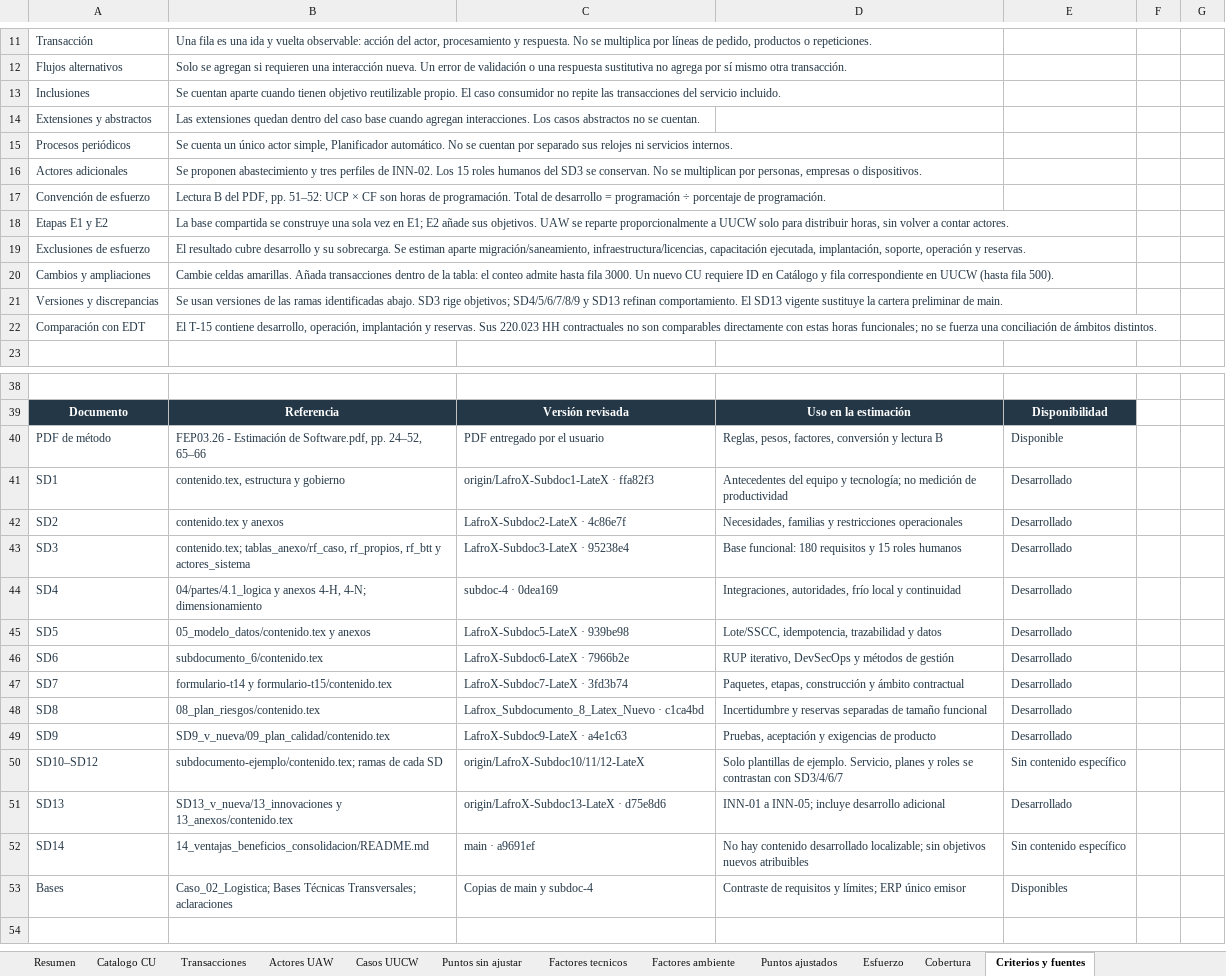
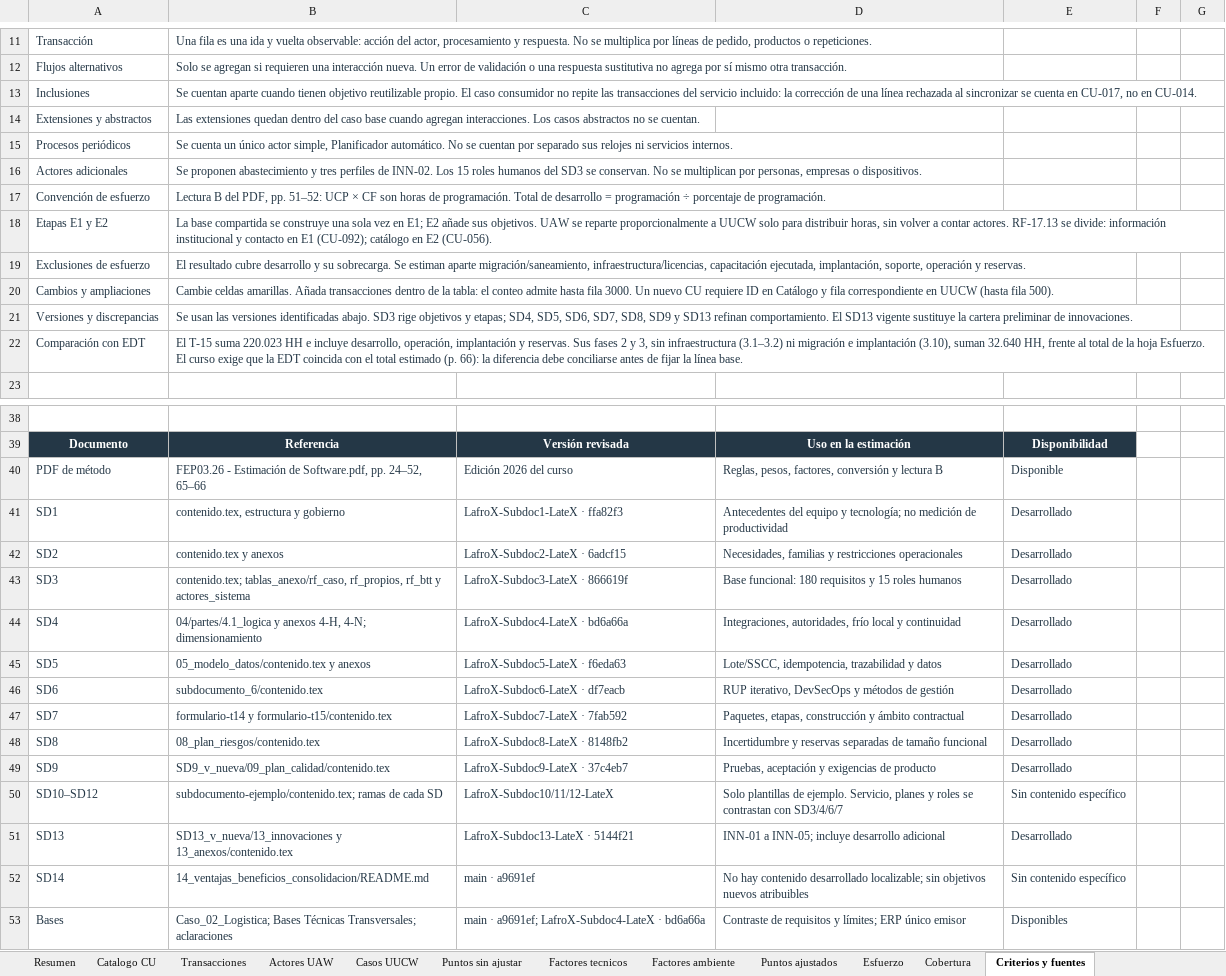
Before and after one commit to PatricioH315/LafroX, an Excel workbook: outputs/estimacion-casos-de-uso/LafroX_Estimacion_Casos_de_Uso.xlsx, sheet Criterios y fuentes, drawn as a sheet; only a part is shown, gaps mark what is left out; values as stored, in another font and other column widths than the file's, no borders; the diff names each change by its address in the sheet, - before the commit and + after, or states it on an @@ line.

```diff
--- a/outputs/estimacion-casos-de-uso/LafroX_Estimacion_Casos_de_Uso.xlsx (sheet Criterios y fuentes)
+++ b/outputs/estimacion-casos-de-uso/LafroX_Estimacion_Casos_de_Uso.xlsx (sheet Criterios y fuentes)
-B13: …del servicio incluido.
+B13: …del servicio incluido: la corrección de una línea rechazada al sincronizar se cuenta en CU-017, no en CU-014.
-B18: …contar actores.
+B18: …contar actores. RF-17.13 se divide: información institucional y contacto en E1 (CU-092); catálogo en E2 (CU-056).
-B21: Se usan versiones de las ramas identificadas abajo. SD3 rige objetivos; SD4/5/6/7/8/9 y SD13 refinan comportamiento. El SD13 vigente sustituye la cartera preliminar de main.
+B21: Se usan las versiones identificadas abajo. SD3 rige objetivos y etapas; SD4, SD5, SD6, SD7, SD8, SD9 y SD13 refinan comportamiento. El SD13 vigente sustituye la cartera preliminar de innovaciones.
-B22: El T-15 contiene desarrollo, operación, implantación y reservas. Sus 220.023 HH contractuales no son comparables directamente con estas horas funcionales; no se fuerza una conciliación de ámbitos distintos.
+B22: El T-15 suma 220.023 HH e incluye desarrollo, operación, implantación y reservas. Sus fases 2 y 3, sin infraestructura (3.1–3.2) ni migración e implantación (3.10), suman 32.640 HH, frente al total de la hoja Esfuerzo. El curso exige que la EDT coincida con el total estimado (p. 66): la diferencia debe conciliarse antes de fijar la línea base.
-C40: PDF entregado por el usuario
+C40: Edición 2026 del curso
-C41: origin/LafroX-Subdoc1-LateX · ffa82f3
+C41: LafroX-Subdoc1-LateX · ffa82f3
-C42: LafroX-Subdoc2-LateX · 4c86e7f
+C42: LafroX-Subdoc2-LateX · 6adcf15
-C43: LafroX-Subdoc3-LateX · 95238e4
+C43: LafroX-Subdoc3-LateX · 866619f
-C44: subdoc-4 · 0dea169
+C44: LafroX-Subdoc4-LateX · bd6a66a
-C45: LafroX-Subdoc5-LateX · 939be98
+C45: LafroX-Subdoc5-LateX · f6eda63
-C46: LafroX-Subdoc6-LateX · 7966b2e
+C46: LafroX-Subdoc6-LateX · df7eacb
-C47: LafroX-Subdoc7-LateX · 3fd3b74
+C47: LafroX-Subdoc7-LateX · 7fab592
-C48: Lafrox_Subdocumento_8_Latex_Nuevo · c1ca4bd
+C48: LafroX-Subdoc8-LateX · 8148fb2
-C49: LafroX-Subdoc9-LateX · a4e1c63
+C49: LafroX-Subdoc9-LateX · 37c4eb7
-C50: origin/LafroX-Subdoc10/11/12-LateX
+C50: LafroX-Subdoc10/11/12-LateX
-C51: origin/LafroX-Subdoc13-LateX · d75e8d6
+C51: LafroX-Subdoc13-LateX · 5144f21
-C53: Copias de main y subdoc-4
+C53: main · a9691ef; LafroX-Subdoc4-LateX · bd6a66a
```
Also changed, not shown: sheet Transacciones, sheet Esfuerzo, sheet Catalogo CU, sheet Casos UUCW, sheet Resumen, sheet Puntos sin ajustar, 3 more sheets, formulas that keep their value.
